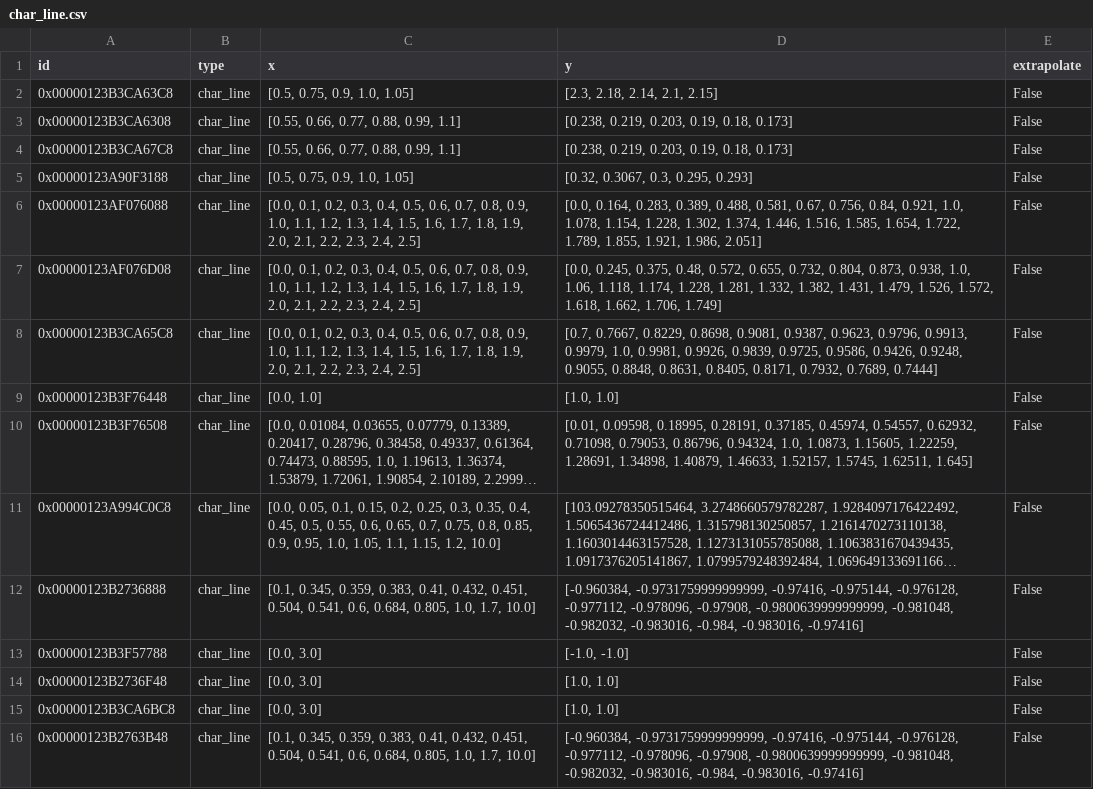
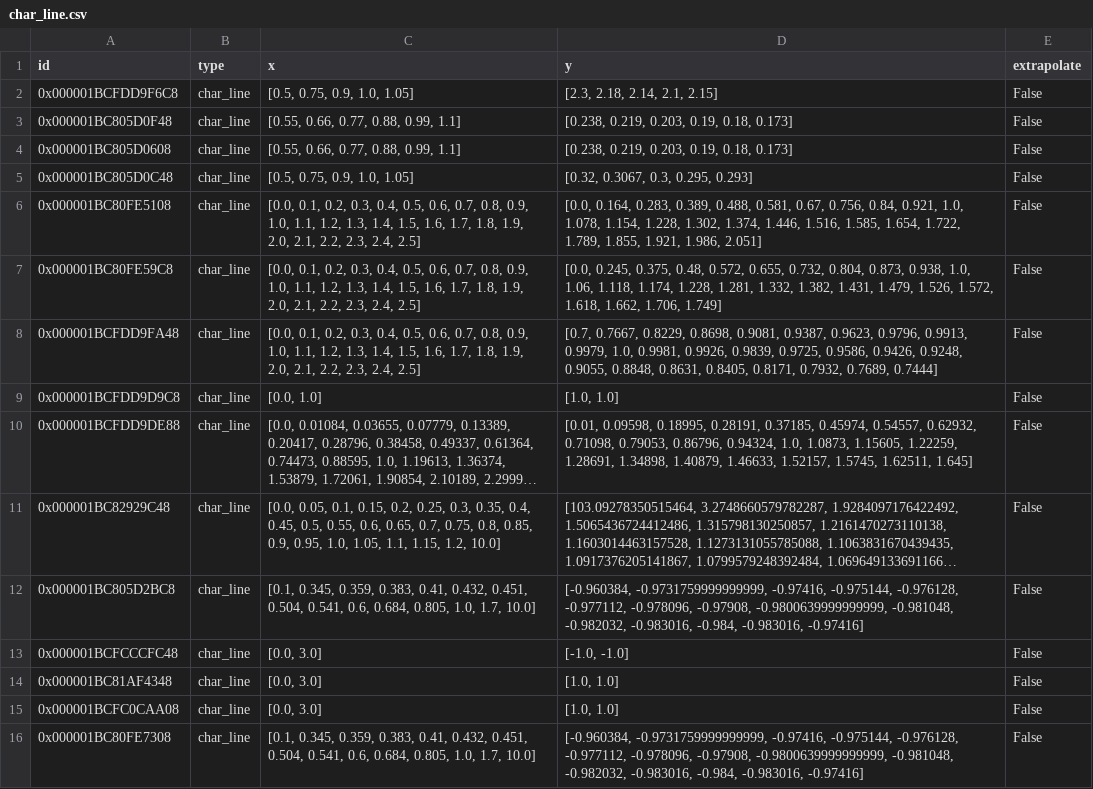
Before and after one commit to maltefritz/SWSH, a CSV file: Anlagenmodelle/ice/ice_design/comps/char_line.csv, drawn as a sheet; long unchanged cells end in …; the diff names each change by its address in the sheet, - before the commit and + after, or states it on an @@ line.

```diff
--- a/Anlagenmodelle/ice/ice_design/comps/char_line.csv
+++ b/Anlagenmodelle/ice/ice_design/comps/char_line.csv
-A2 (id): 0x00000123B3CA63C8
+A2 (id): 0x000001BCFDD9F6C8
-A3 (id): 0x00000123B3CA6308
+A3 (id): 0x000001BC805D0F48
-A4 (id): 0x00000123B3CA67C8
+A4 (id): 0x000001BC805D0608
-A5 (id): 0x00000123A90F3188
+A5 (id): 0x000001BC805D0C48
-A6 (id): 0x00000123AF076088
+A6 (id): 0x000001BC80FE5108
-A7 (id): 0x00000123AF076D08
+A7 (id): 0x000001BC80FE59C8
-A8 (id): 0x00000123B3CA65C8
+A8 (id): 0x000001BCFDD9FA48
-A9 (id): 0x00000123B3F76448
+A9 (id): 0x000001BCFDD9D9C8
-A10 (id): 0x00000123B3F76508
+A10 (id): 0x000001BCFDD9DE88
-A11 (id): 0x00000123A994C0C8
+A11 (id): 0x000001BC82929C48
-A12 (id): 0x00000123B2736888
+A12 (id): 0x000001BC805D2BC8
-A13 (id): 0x00000123B3F57788
+A13 (id): 0x000001BCFCCCFC48
-A14 (id): 0x00000123B2736F48
+A14 (id): 0x000001BC81AF4348
-A15 (id): 0x00000123B3CA6BC8
+A15 (id): 0x000001BCFC0CAA08
-A16 (id): 0x00000123B2763B48
+A16 (id): 0x000001BC80FE7308
```
Also changed, not shown: Anlagenmodelle/ice/ice_design/comps/combustion_engine.csv, Anlagenmodelle/ice/ice_design/comps/heat_exchanger.csv, 5 other files.
